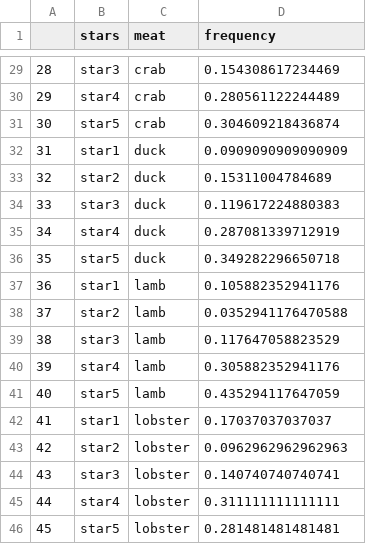
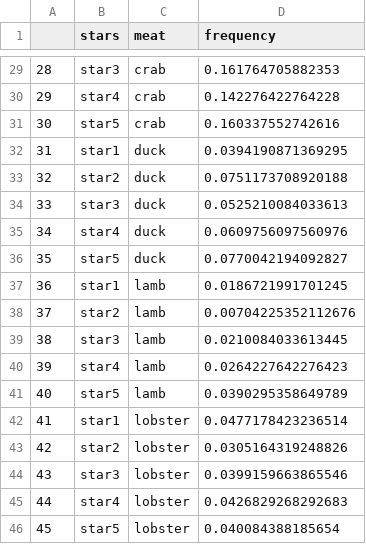
Before and after one commit to caoy98/stat628-yelp, a CSV file: shinyapp/data/com_fre.csv, drawn as a sheet; only a part is shown, gaps mark what is left out; the diff covers the shown part only.

```diff
--- a/shinyapp/data/com_fre.csv
+++ b/shinyapp/data/com_fre.csv
@@ -29,18 +29,18 @@
-"28","star3","crab","0.154308617234469"
-"29","star4","crab","0.280561122244489"
-"30","star5","crab","0.304609218436874"
-"31","star1","duck","0.0909090909090909"
-"32","star2","duck","0.15311004784689"
-"33","star3","duck","0.119617224880383"
-"34","star4","duck","0.287081339712919"
-"35","star5","duck","0.349282296650718"
-"36","star1","lamb","0.105882352941176"
-"37","star2","lamb","0.0352941176470588"
-"38","star3","lamb","0.117647058823529"
-"39","star4","lamb","0.305882352941176"
-"40","star5","lamb","0.435294117647059"
-"41","star1","lobster","0.17037037037037"
-"42","star2","lobster","0.0962962962962963"
-"43","star3","lobster","0.140740740740741"
-"44","star4","lobster","0.311111111111111"
-"45","star5","lobster","0.281481481481481"
+"28","star3","crab","0.161764705882353"
+"29","star4","crab","0.142276422764228"
+"30","star5","crab","0.160337552742616"
+"31","star1","duck","0.0394190871369295"
+"32","star2","duck","0.0751173708920188"
+"33","star3","duck","0.0525210084033613"
+"34","star4","duck","0.0609756097560976"
+"35","star5","duck","0.0770042194092827"
+"36","star1","lamb","0.0186721991701245"
+"37","star2","lamb","0.00704225352112676"
+"38","star3","lamb","0.0210084033613445"
+"39","star4","lamb","0.0264227642276423"
+"40","star5","lamb","0.0390295358649789"
+"41","star1","lobster","0.0477178423236514"
+"42","star2","lobster","0.0305164319248826"
+"43","star3","lobster","0.0399159663865546"
+"44","star4","lobster","0.0426829268292683"
+"45","star5","lobster","0.040084388185654"
```
Also changed, not shown: 25 edited cells elsewhere in this file, 2 other files.
